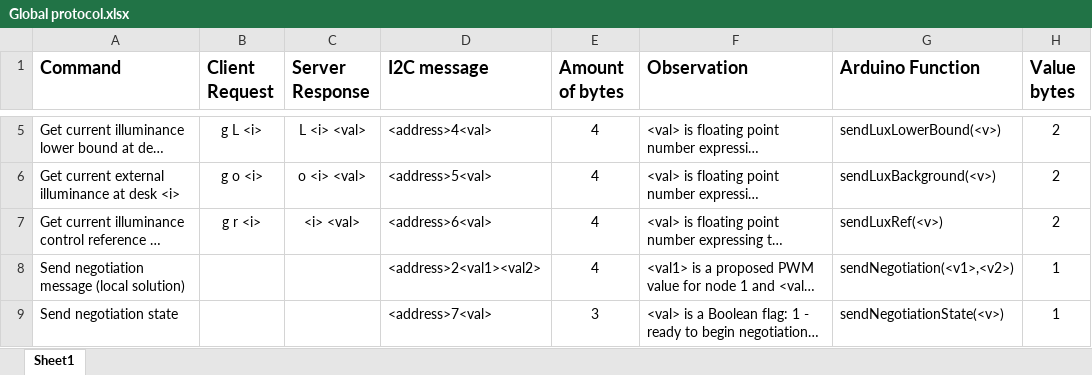
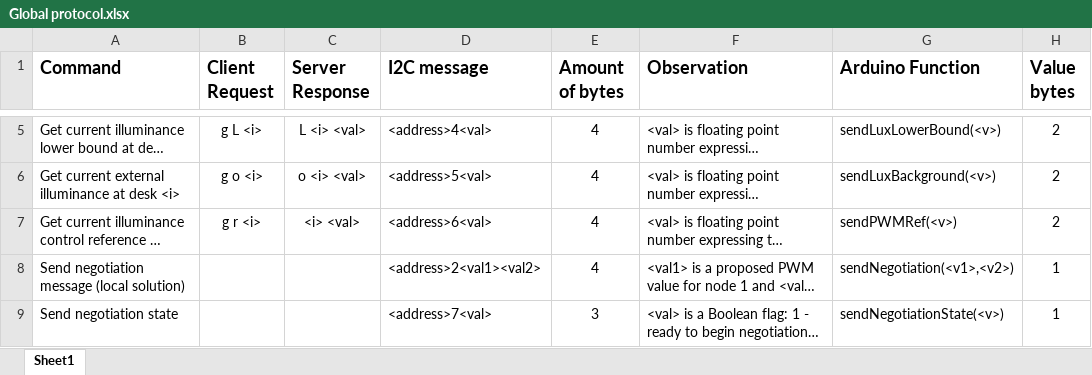
Before and after one commit to duartefdias/SCDTR-Project, an Excel workbook: Global protocol.xlsx, sheet Sheet1, drawn as a sheet; only a part is shown, gaps mark what is left out; long unchanged cells end in …; values as stored, in another font and other column widths than the file's, no borders; charts and pictures not drawn; the diff names each change by its address in the sheet, - before the commit and + after, or states it on an @@ line.

Commit message:
changed sendLuxRef to sendPWMRef

```diff
--- a/Global protocol.xlsx (sheet Sheet1)
+++ b/Global protocol.xlsx (sheet Sheet1)
-G7 (Arduino Function): sendLuxRef(<v>)
+G7 (Arduino Function): sendPWMRef(<v>)
```
Also changed, not shown: 2 other files.
